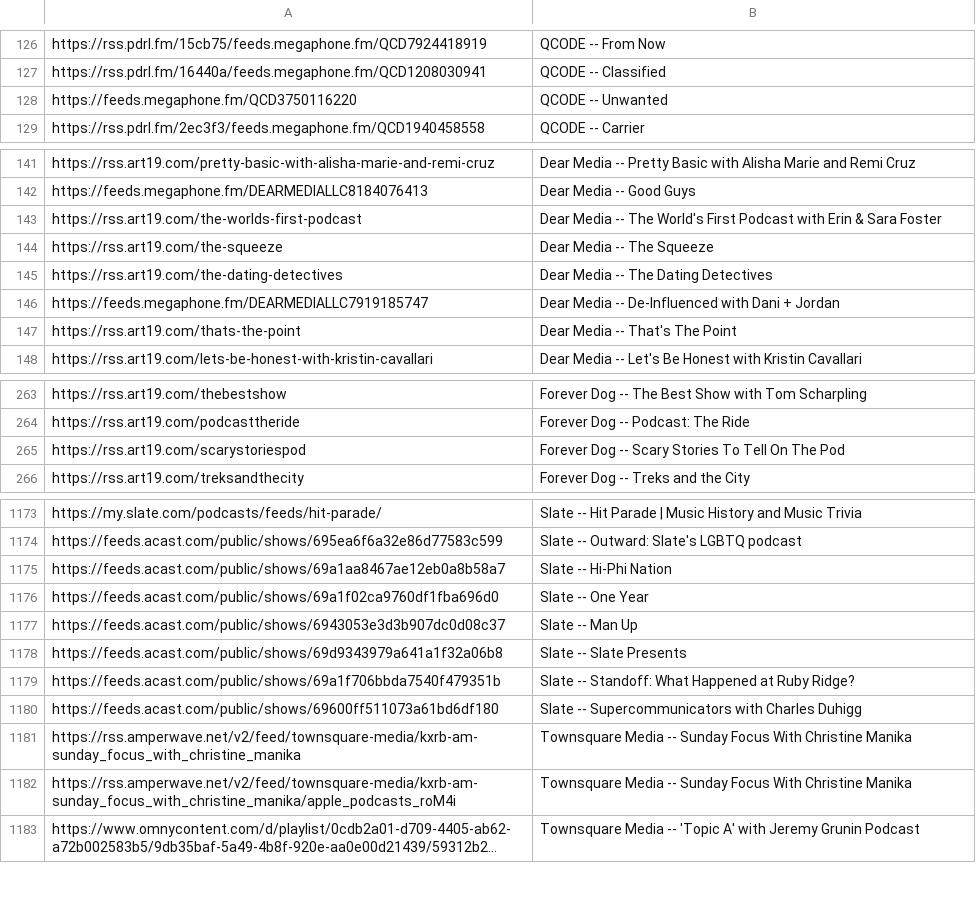
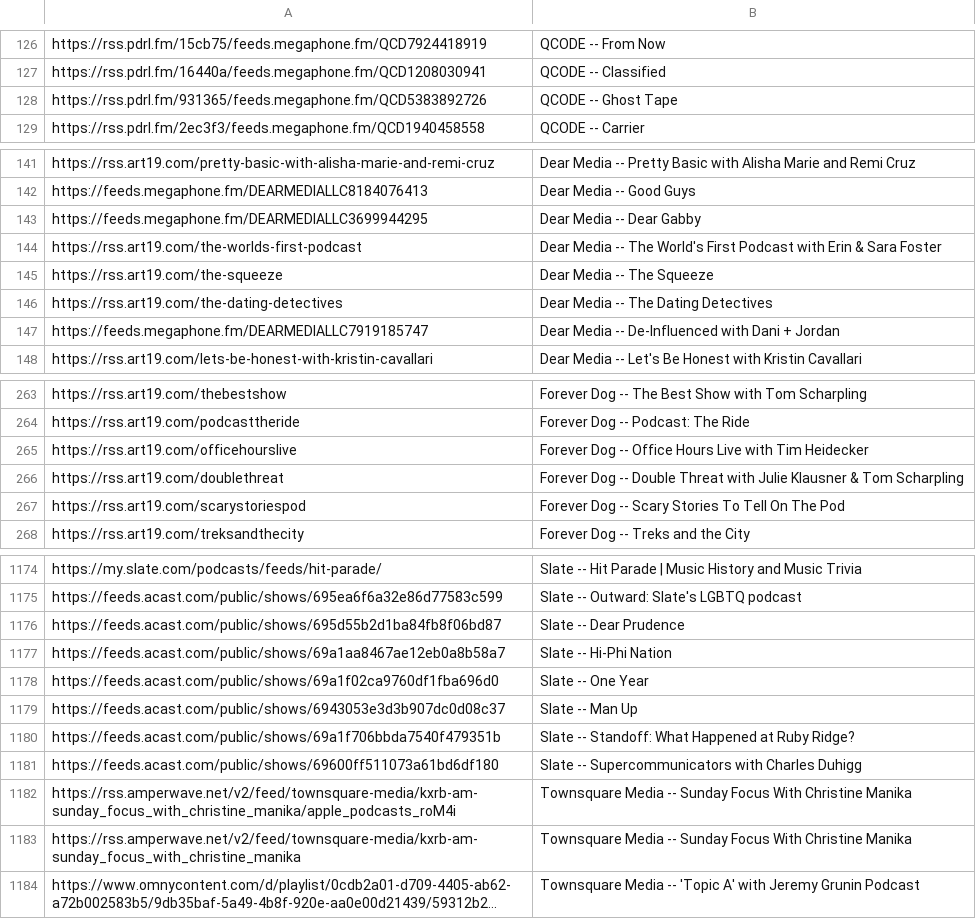
Before and after one commit to perlstein/abunchofcoconuts, a CSV file: data/network_feeds.csv, drawn as a sheet; only a part is shown, gaps mark what is left out; long unchanged cells end in …; removed rows and columns are numbered as before the commit, all else as after; the diff covers the shown part only; the diff names each change by its address in the sheet, - before the commit and + after, or states it on an @@ line.

```diff
--- a/data/network_feeds.csv
+++ b/data/network_feeds.csv
-row 128: https://feeds.megaphone.fm/QCD3750116220 | QCODE -- Unwanted
+row 128: https://rss.pdrl.fm/931365/feeds.megaphone.fm/QCD5383892726 | QCODE -- Ghost Tape
+row 143: https://feeds.megaphone.fm/DEARMEDIALLC3699944295 | Dear Media -- Dear Gabby
-row 147: https://rss.art19.com/thats-the-point | Dear Media -- That's The Point
+row 265: https://rss.art19.com/officehourslive | Forever Dog -- Office Hours Live with Tim Heidecker
+row 266: https://rss.art19.com/doublethreat | Forever Dog -- Double Threat with Julie Klausner & Tom Scharpling
+row 1176: https://feeds.acast.com/public/shows/695d55b2d1ba84fb8f06bd87 | Slate -- Dear Prudence
-row 1178: https://feeds.acast.com/public/shows/69d9343979a641a1f32a06b8 | Slate -- Slate Presents
@@ row 1181 moved to row 1183: https://rss.amperwave.net/v2/feed/townsq… @@
```
Also changed, not shown: 10 added rows, 11 removed rows, 43 moved rows and 3 edited cells elsewhere in this file, 1 other file.
